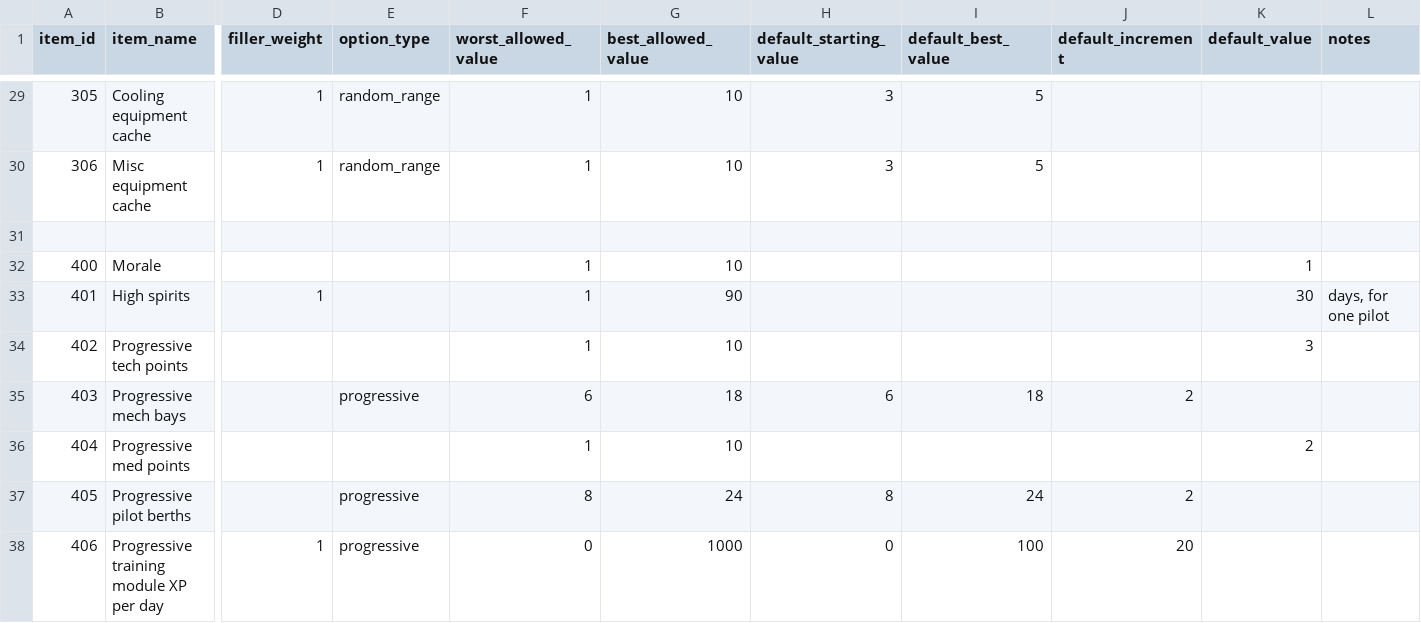
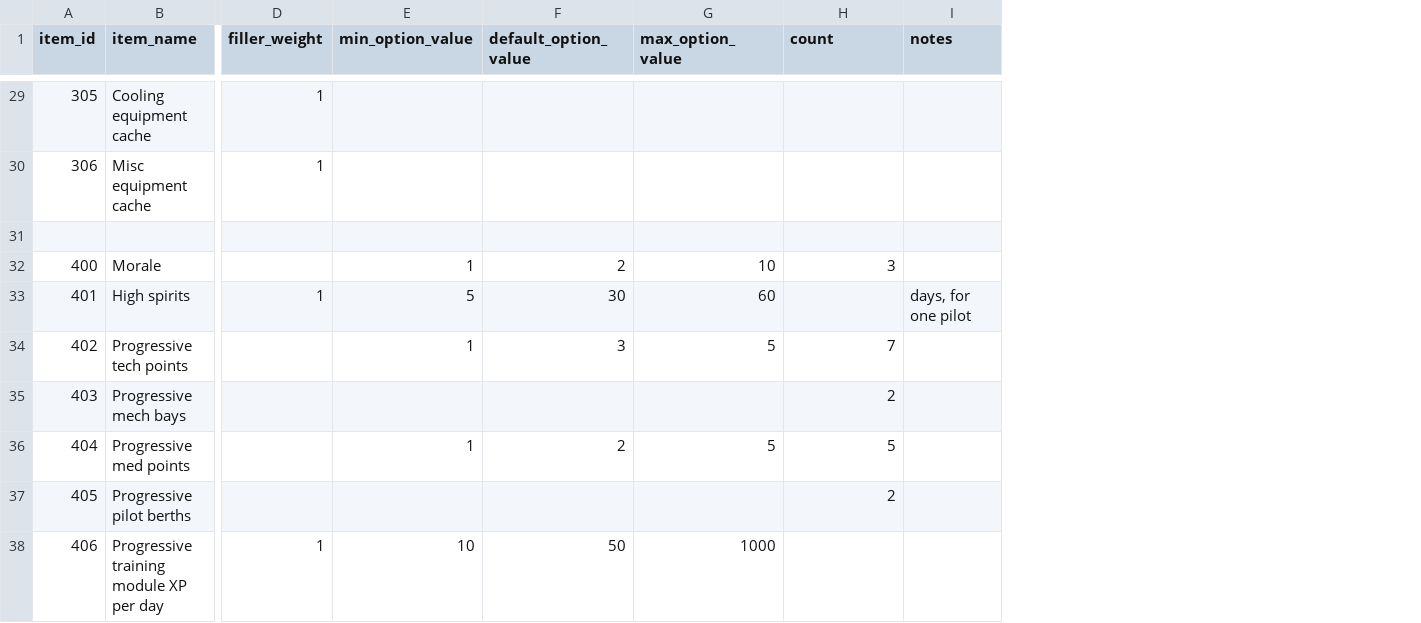
Before and after one commit to YoshiMCF/Archipelago, a CSV file: worlds/battletech/data/items.csv, drawn as a sheet; only a part is shown, gaps mark what is left out; removed rows and columns are numbered as before the commit, all else as after; the diff covers the shown part only; the diff names each change by its address in the sheet, - before the commit and + after, or states it on an @@ line.

Commit message:
Rewrote options
Not sure if any of this runs. Working through mypy and pylint before
I start to fix logic errors.

```diff
--- a/worlds/battletech/data/items.csv
+++ b/worlds/battletech/data/items.csv
-column E (option_type), rows 29-38: random_range | random_range |  |  |  |  | progressive |  | progressive | progressive
+column E (min_option_value), rows 32-38: 1 | 5 | 1 |  | 1 |  | 10
-column H (default_starting_value), rows 29-38: 3 | 3 |  |  |  |  | 6 |  | 8 | 0
-column I (default_best_value), rows 29-38: 5 | 5 |  |  |  |  | 18 |  | 24 | 100
-column J (default_increment), rows 35-38: 2 |  | 2 | 20
-F1: worst_allowed_value
+F1: default_option_value
-G1: best_allowed_value
+G1: max_option_value
-H1: default_value
+H1: count
-F29:F30 (default_option_value): 1
+F29:F30 (default_option_value): (empty)
-G29:G30 (max_option_value): 10
+G29:G30 (max_option_value): (empty)
-F32 (default_option_value): 1
+F32 (default_option_value): 2
-H32 (count): 1
+H32 (count): 3
-F33 (default_option_value): 1
+F33 (default_option_value): 30
-G33 (max_option_value): 90
+G33 (max_option_value): 60
-H33 (count): 30
+H33 (count): (empty)
-F34 (default_option_value): 1
+F34 (default_option_value): 3
-G34 (max_option_value): 10
+G34 (max_option_value): 5
-H34 (count): 3
+H34 (count): 7
-F35 (default_option_value): 6
+F35 (default_option_value): (empty)
-G35 (max_option_value): 18
+G35 (max_option_value): (empty)
-H35 (count): (empty)
+H35 (count): 2
-F36 (default_option_value): 1
+F36 (default_option_value): 2
-G36 (max_option_value): 10
+G36 (max_option_value): 5
-H36 (count): 2
+H36 (count): 5
-F37 (default_option_value): 8
+F37 (default_option_value): (empty)
-G37 (max_option_value): 24
+G37 (max_option_value): (empty)
-H37 (count): (empty)
+H37 (count): 2
-F38 (default_option_value): 0
+F38 (default_option_value): 50
```
Also changed, not shown: 135 edited cells elsewhere in this file, 9 other files.
